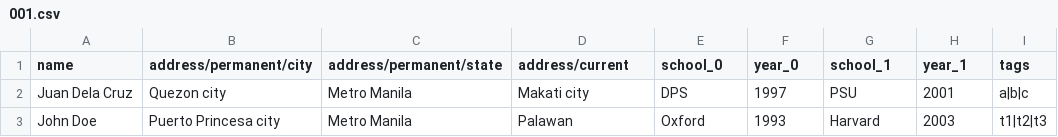
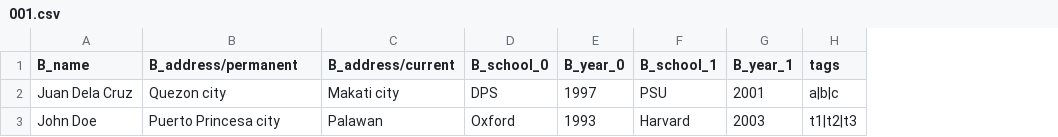
Before and after one commit to johnturingan/gulp-advanced-csv-to-json, a CSV file: demo/csv/001.csv, drawn as a sheet; removed rows and columns are numbered as before the commit, all else as after; the diff names each change by its address in the sheet, - before the commit and + after, or states it on an @@ line.

```diff
--- a/demo/csv/001.csv
+++ b/demo/csv/001.csv
-column C (address/permanent/state), rows 2-3: Metro Manila | Metro Manila
-A1: name
+A1: B_name
-B1: address/permanent/city
+B1: B_address/permanent
-C1: address/current
+C1: B_address/current
-D1: school_0
+D1: B_school_0
-E1: year_0
+E1: B_year_0
-F1: school_1
+F1: B_school_1
-G1: year_1
+G1: B_year_1
```
Also changed, not shown: demo/csv/002.csv, 4 other files.
